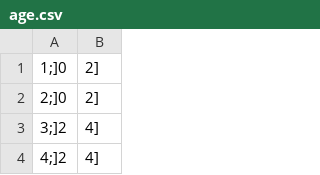
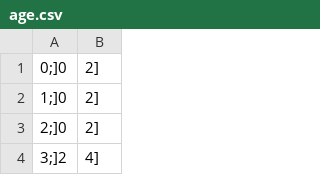
Before and after one commit to medizininformatik-initiative/usecase-cord-support, a CSV file: Hackathon/Team3_Aggregation/src/de/mii/cord/age.csv, drawn as a sheet; only a part is shown; the shorter side is filled out with more unchanged rows; the diff names each change by its address in the sheet, - before the commit and + after, or states it on an @@ line.

```diff
--- a/Hackathon/Team3_Aggregation/src/de/mii/cord/age.csv
+++ b/Hackathon/Team3_Aggregation/src/de/mii/cord/age.csv
+row 1: 0;]0 | 2]
```
Also changed, not shown: 1 other file.
